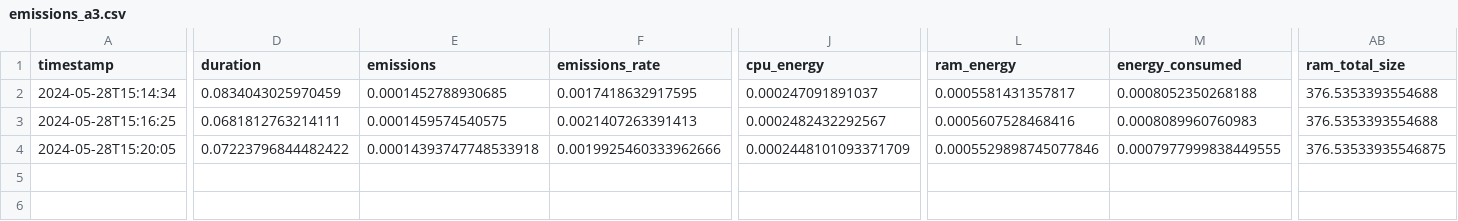
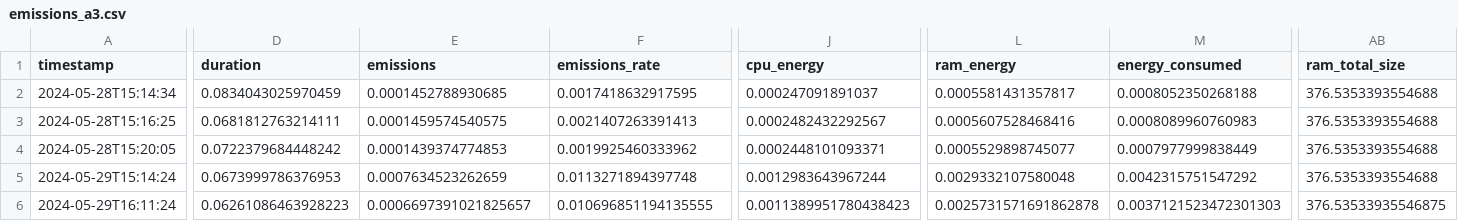
Before and after one commit to Rohambarack/CDS_lang, a CSV file: L_A_Portfolio/assignment5/out/emissions_a3.csv, drawn as a sheet; only a part is shown, gaps mark what is left out; rows hold the shown columns only; the diff names each change by its address in the sheet, - before the commit and + after, or states it on an @@ line.

```diff
--- a/L_A_Portfolio/assignment5/out/emissions_a3.csv
+++ b/L_A_Portfolio/assignment5/out/emissions_a3.csv
-D4 (duration): 0.07223796844482422
+D4 (duration): 0.0722379684448242
-E4 (emissions): 0.00014393747748533918
+E4 (emissions): 0.0001439374774853
-F4 (emissions_rate): 0.0019925460333962666
+F4 (emissions_rate): 0.0019925460333962
-J4 (cpu_energy): 0.0002448101093371709
+J4 (cpu_energy): 0.0002448101093371
-L4 (ram_energy): 0.0005529898745077846
+L4 (ram_energy): 0.0005529898745077
-M4 (energy_consumed): 0.0007977999838449555
+M4 (energy_consumed): 0.0007977999838449
-AB4 (ram_total_size): 376.53533935546875
+AB4 (ram_total_size): 376.5353393554688
+row 5: 2024-05-29T15:14:24 | 0.0673999786376953 | 0.0007634523262659 | 0.0113271894397748 | 0.0012983643967244 | 0.0029332107580048 | 0.0042315751547292 | 376.5353393554688
+row 6: 2024-05-29T16:11:24 | 0.06261086463928223 | 0.0006697391021825657 | 0.010696851194135555 | 0.0011389951780438423 | 0.0025731571691862878 | 0.0037121523472301303 | 376.53533935546875
```
Also changed, not shown: L_A_Portfolio/assignment3/out/extended_query_ABBA.csv, 13 other files.
